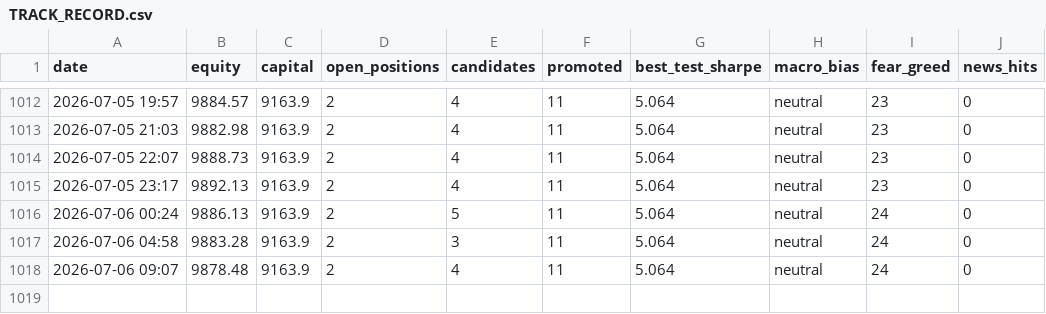
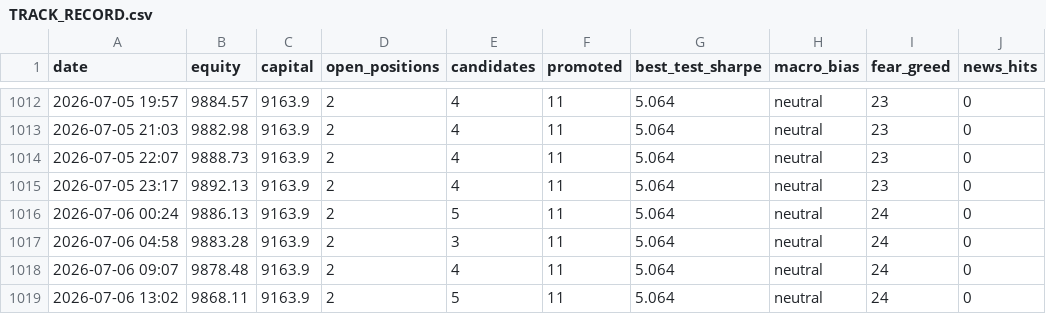
Before and after one commit to Salutelamort/crypto-trading-bot, a CSV file: TRACK_RECORD.csv, drawn as a sheet; only a part is shown, gaps mark what is left out.

```diff
--- a/TRACK_RECORD.csv
+++ b/TRACK_RECORD.csv
@@ -1018 +1018,2 @@ date,equity,capital,open_positions,candidates,promoted,best_test_sharpe,macro_bi
 2026-07-06 09:07,9878.48,9163.9,2,4,11,5.064,neutral,24,0
+2026-07-06 13:02,9868.11,9163.9,2,5,11,5.064,neutral,24,0
```
Also changed, not shown: 1 other file.
